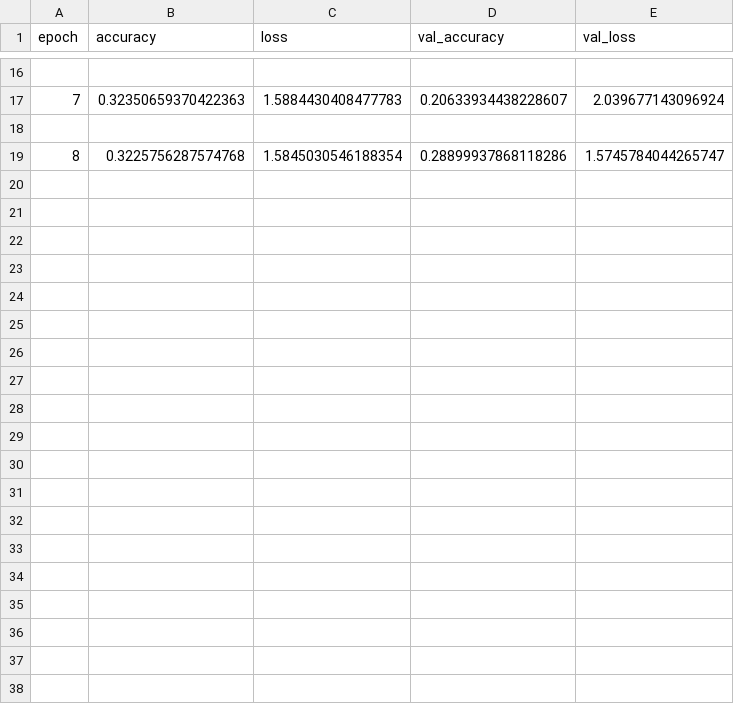
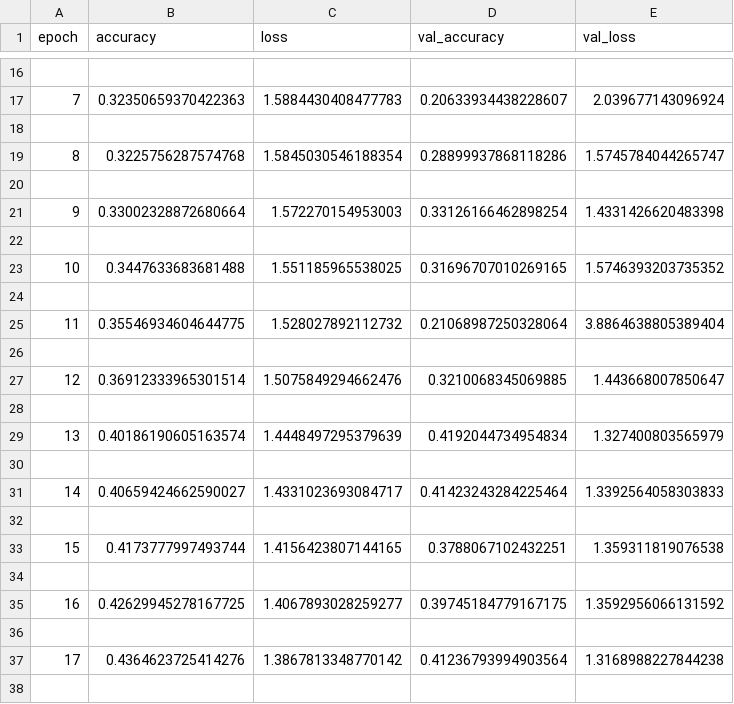
Before and after one commit to AnnaKompan/frugal-emotion-recognition, a CSV file: model/cnn_weighted_loss_training_log.csv, drawn as a sheet; only a part is shown, gaps mark what is left out; the diff covers the shown part only.

```diff
--- a/model/cnn_weighted_loss_training_log.csv
+++ b/model/cnn_weighted_loss_training_log.csv
@@ -19 +19,20 @@ epoch,accuracy,loss,val_accuracy,val_loss
 8,0.3225756287574768,1.5845030546188354,0.28899937868118286,1.5745784044265747
+
+9,0.33002328872680664,1.572270154953003,0.33126166462898254,1.4331426620483398
+
+10,0.3447633683681488,1.551185965538025,0.31696707010269165,1.5746393203735352
+
+11,0.35546934604644775,1.528027892112732,0.21068987250328064,3.8864638805389404
+
+12,0.36912333965301514,1.5075849294662476,0.3210068345069885,1.443668007850647
+
+13,0.40186190605163574,1.4448497295379639,0.4192044734954834,1.327400803565979
+
+14,0.40659424662590027,1.4331023693084717,0.41423243284225464,1.3392564058303833
+
+15,0.4173777997493744,1.4156423807144165,0.3788067102432251,1.359311819076538
+
+16,0.42629945278167725,1.4067893028259277,0.39745184779167175,1.3592956066131592
+
+17,0.4364623725414276,1.3867813348770142,0.41236793994903564,1.3168988227844238
+
```
Also changed, not shown: 35 added rows elsewhere in this file, 4 other files.
